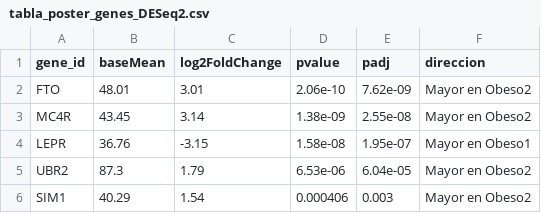
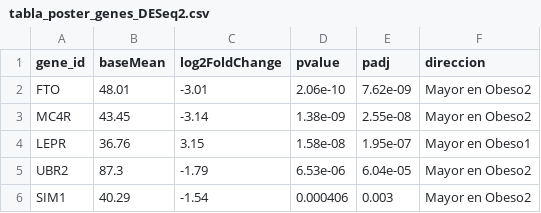
Before and after one commit to hernanhernandezmd-code/Grupo13Simsom, a CSV file: tables/tabla_poster_genes_DESeq2.csv, drawn as a sheet.

```diff
--- a/tables/tabla_poster_genes_DESeq2.csv
+++ b/tables/tabla_poster_genes_DESeq2.csv
@@ -1,6 +1,6 @@
 "gene_id","baseMean","log2FoldChange","pvalue","padj","direccion"
-"FTO",48.01,3.01,2.06e-10,7.62e-09,"Mayor en Obeso2"
-"MC4R",43.45,3.14,1.38e-09,2.55e-08,"Mayor en Obeso2"
-"LEPR",36.76,-3.15,1.58e-08,1.95e-07,"Mayor en Obeso1"
-"UBR2",87.3,1.79,6.53e-06,6.04e-05,"Mayor en Obeso2"
-"SIM1",40.29,1.54,0.000406,0.003,"Mayor en Obeso2"
+"FTO",48.01,-3.01,2.06e-10,7.62e-09,"Mayor en Obeso2"
+"MC4R",43.45,-3.14,1.38e-09,2.55e-08,"Mayor en Obeso2"
+"LEPR",36.76,3.15,1.58e-08,1.95e-07,"Mayor en Obeso1"
+"UBR2",87.3,-1.79,6.53e-06,6.04e-05,"Mayor en Obeso2"
+"SIM1",40.29,-1.54,0.000406,0.003,"Mayor en Obeso2"
```
Also changed, not shown: tables/genes_candidatos_DESeq2.csv, tables/genes_candidatos_edgeR.csv, 14 other files.
